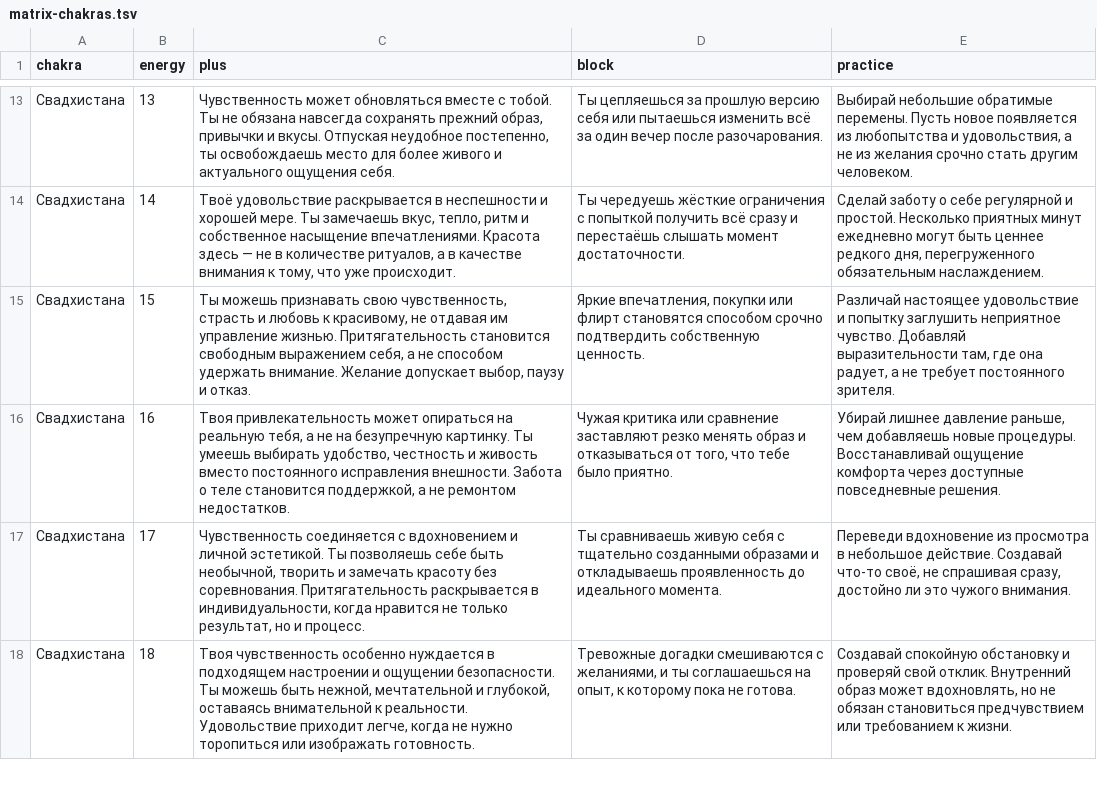
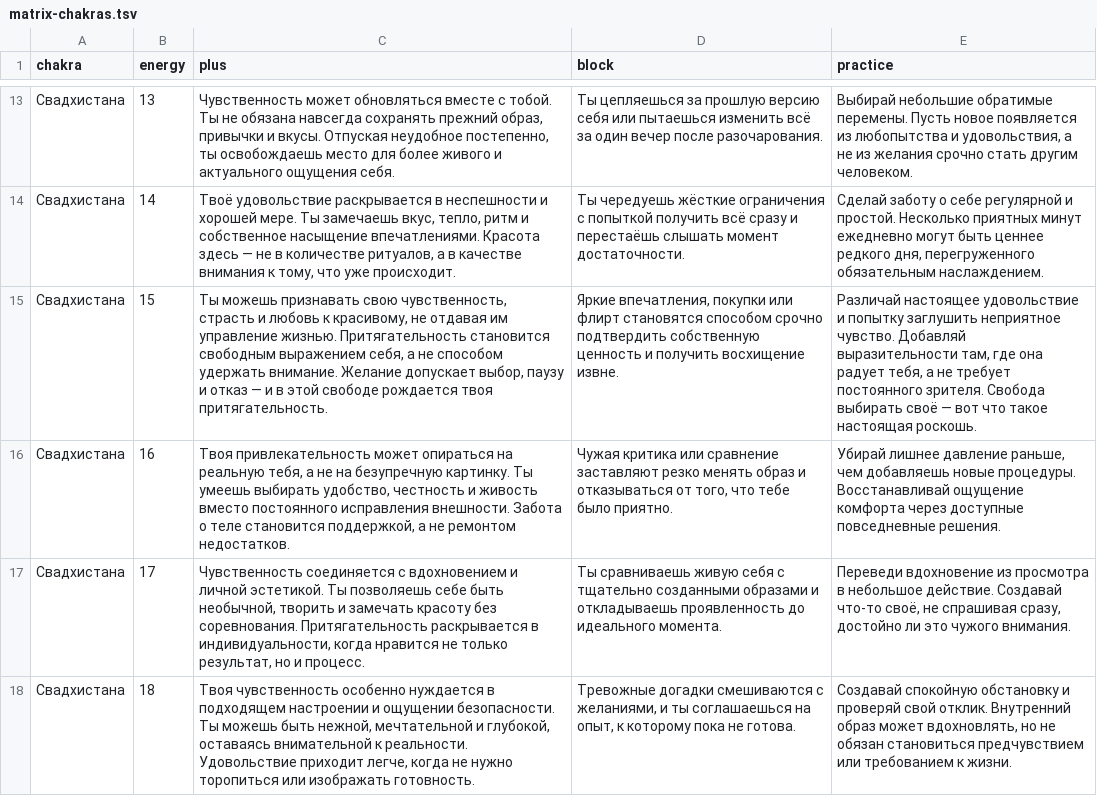
Before and after one commit to a24415858-sketch/adelina, a TSV file: assets/matrix-chakras.tsv, drawn as a sheet; only a part is shown, gaps mark what is left out; the diff names each change by its address in the sheet, - before the commit and + after, or states it on an @@ line.

Commit message:
Redraw matrix photo as pastel diagram, refresh Svadhisthana 15 ending with luxury, drop 2-22 from opening
Co-authored-by: arena-agent <297053741+arena-agent@users.noreply.github.com>

```diff
--- a/assets/matrix-chakras.tsv
+++ b/assets/matrix-chakras.tsv
-C15 (plus): …паузу и отказ.
+C15 (plus): …паузу и отказ — и в этой свободе рождается твоя притягательность.
-D15 (block): …подтвердить собственную ценность.
+D15 (block): …подтвердить собственную ценность и получить восхищение извне.
-E15 (practice): …где она радует, а не требует постоянного зрителя.
+E15 (practice): …где она радует тебя, а не требует постоянного зрителя. Свобода выбирать своё — вот что такое настоящая роскошь.
```
Also changed, not shown: 6 other files.
